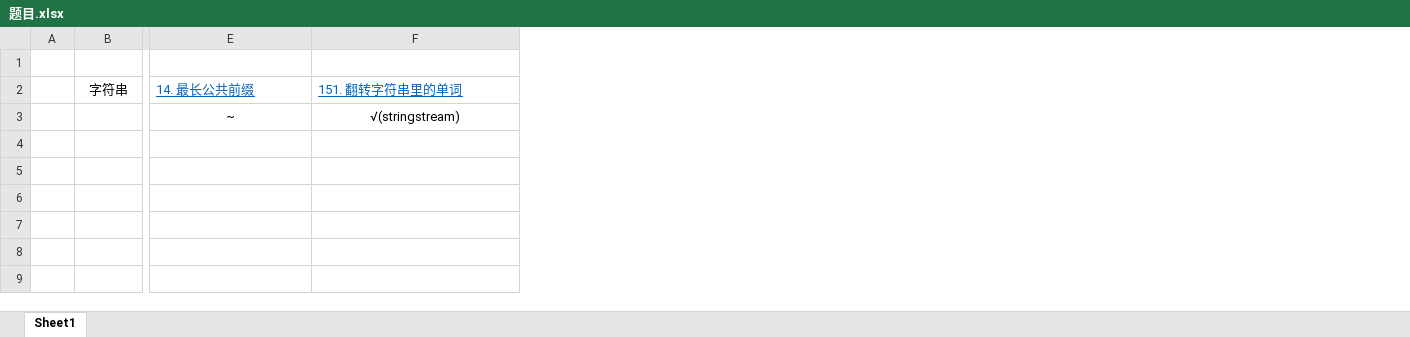
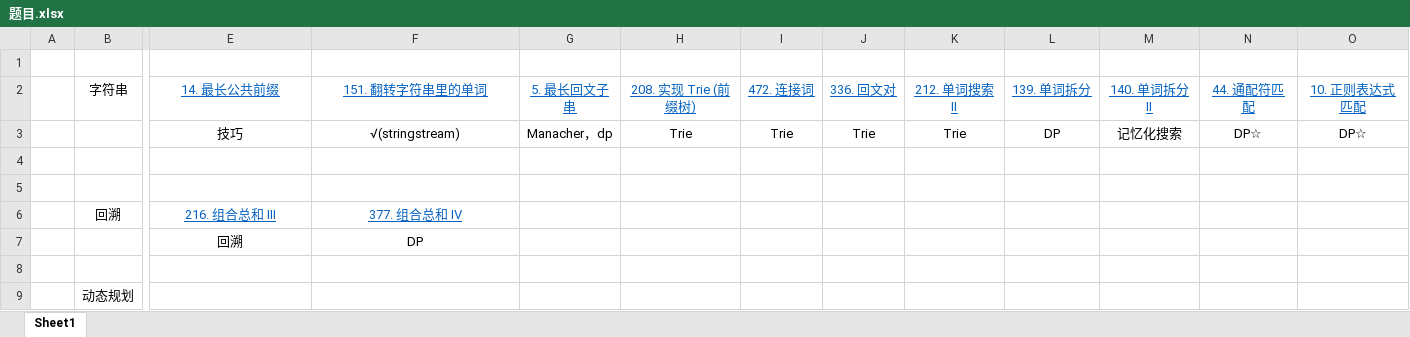
Before and after one commit to fanshixiong/Algorithm, an Excel workbook: LanQiao/题目.xlsx, sheet Sheet1, drawn as a sheet; only a part is shown, gaps mark what is left out; values as stored, in another font and other column widths than the file's, no borders; addresses are those after the commit; rows hold the shown columns only; the diff names each change by its address in the sheet, - before the commit and + after, or states it on an @@ line.

```diff
--- a/LanQiao/题目.xlsx (sheet Sheet1)
+++ b/LanQiao/题目.xlsx (sheet Sheet1)
+column G, row 2: 5. 最长回文子串
+column H, row 2: 208. 实现 Trie (前缀树)
+column I, row 2: 472. 连接词
+column J, row 2: 336. 回文对
+column K, row 2: 212. 单词搜索 II
+column L, row 2: 139. 单词拆分
+column M, row 2: 140. 单词拆分 II
+column N, row 2: 44. 通配符匹配
+column O, row 2: 10. 正则表达式匹配
-E2:F2 alignment: left
+E2:F2 alignment: center
+row 3:  |  | 技巧 | √(stringstream) | Manacher，dp | Trie | Trie | Trie | Trie | DP | 记忆化搜索 | DP☆ | DP☆
-row 4:  |  | ~ | √(stringstream)
+row 4: (empty)
+row 5: (empty)
+row 6:  | 回溯 | 216. 组合总和 III | 377. 组合总和 Ⅳ
+row 7:  |  | 回溯 | DP
+row 8: (empty)
+row 9:  | 动态规划
```
Also changed, not shown: 4 other files.
